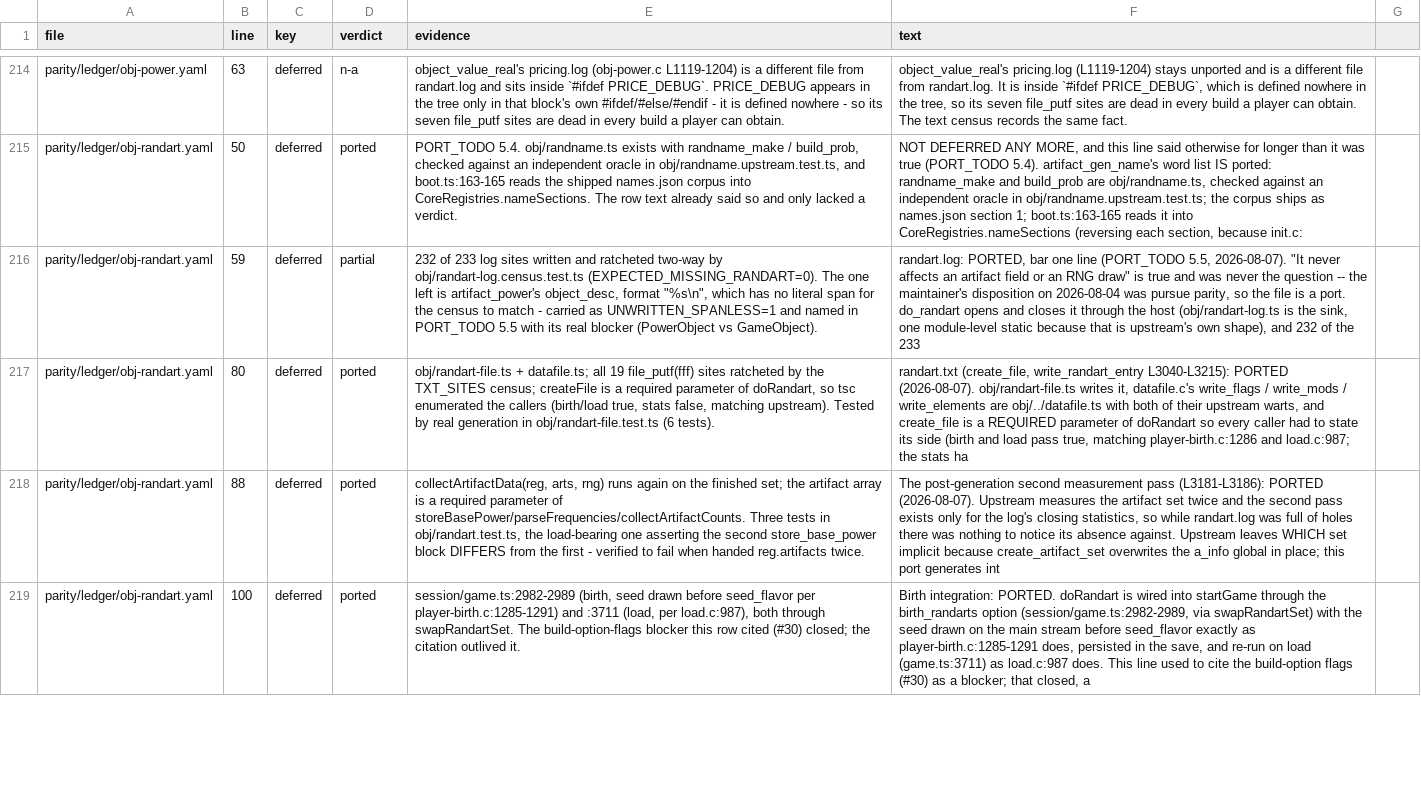
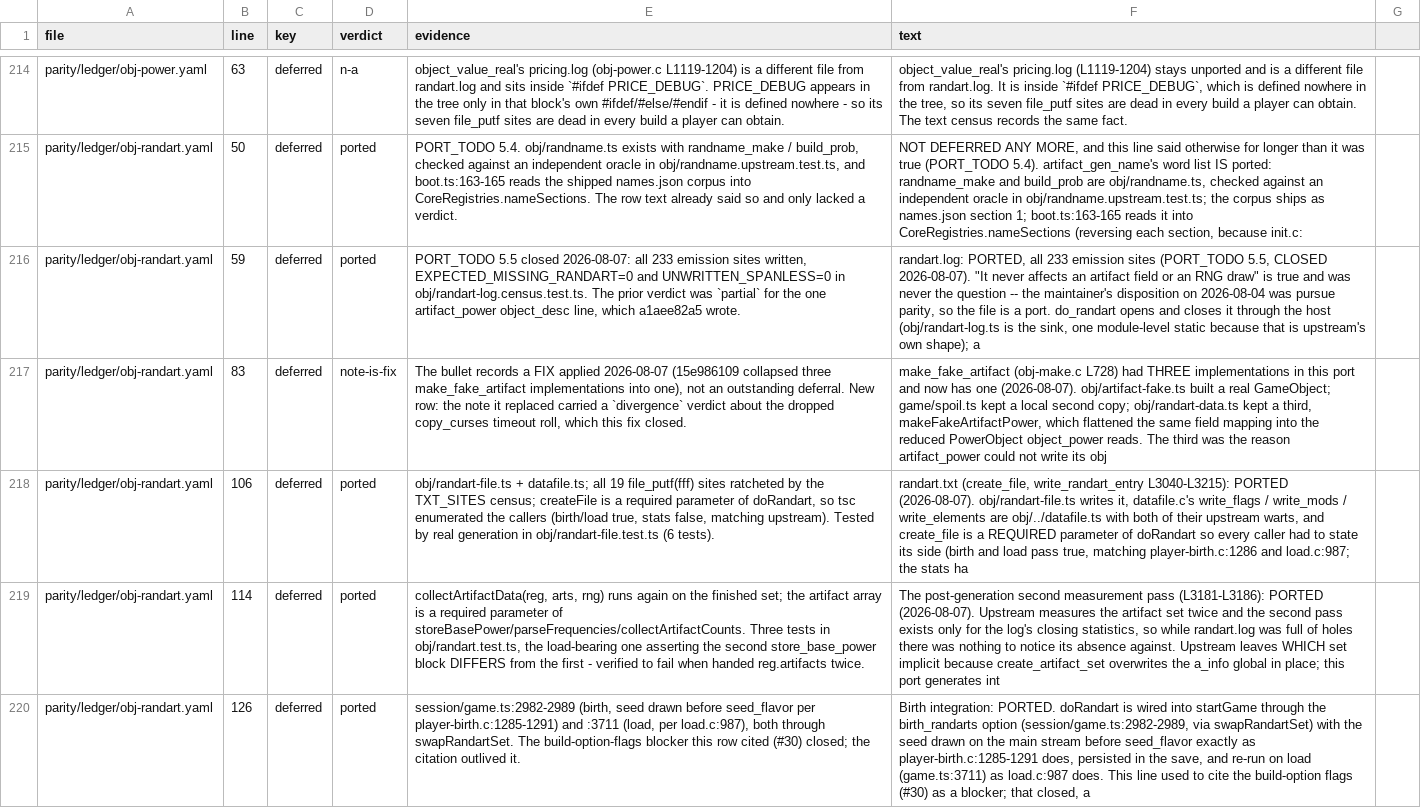
Before and after one commit to neostryder/neo-angband, a TSV file: parity/reports/ledger-deferred-items.tsv, drawn as a sheet; only a part is shown, gaps mark what is left out; addresses are those after the commit; the diff covers the shown part only; the diff names each change by its address in the sheet, - before the commit and + after, or states it on an @@ line.

```diff
--- a/parity/reports/ledger-deferred-items.tsv
+++ b/parity/reports/ledger-deferred-items.tsv
-D216 (verdict): partial
+D216 (verdict): ported
-E216 (evidence): 232 of 233 log sites written and ratcheted two-way by obj/randart-log.census.test.ts (EXPECTED_MISSING_RANDART=0). The one left is artifact_power's object_desc, format "%s\n", which has no literal span for the census to match - carried as UNWRITTEN_SPANLESS=1 and named in PORT_TODO 5.5 with its real blocker (PowerObject vs GameObject).
+E216 (evidence): PORT_TODO 5.5 closed 2026-08-07: all 233 emission sites written, EXPECTED_MISSING_RANDART=0 and UNWRITTEN_SPANLESS=0 in obj/randart-log.census.test.ts. The prior verdict was `partial` for the one artifact_power object_desc line, which a1aee82a5 wrote.
-F216 (text): randart.log: PORTED, bar one line (PORT_TODO 5.5, 2026-08-07). "It never affects an artifact field or an RNG draw" is true and was never the question -- the maintainer's disposition on 2026-08-04 was pursue parity, so the file is a port. do_randart opens and closes it through the host (obj/randart-log.ts is the sink, one module-level static because that is upstream's own shape), and 232 of the 233
+F216 (text): randart.log: PORTED, all 233 emission sites (PORT_TODO 5.5, CLOSED 2026-08-07). "It never affects an artifact field or an RNG draw" is true and was never the question -- the maintainer's disposition on 2026-08-04 was pursue parity, so the file is a port. do_randart opens and closes it through the host (obj/randart-log.ts is the sink, one module-level static because that is upstream's own shape); a
+row 217: parity/ledger/obj-randart.yaml | 83 | deferred | note-is-fix | The bullet records a FIX applied 2026-08-07 (15e986109 collapsed three make_fake_artifact implementations into one), not an outstanding deferral. New row: the note it replaced carried a `divergence` verdict about the dropped copy_curses timeout roll, which this fix closed. | make_fake_artifact (obj-make.c L728) had THREE implementations in this port and now has one (2026-08-07). obj/artifact-fake.ts built a real GameObject; game/spoil.ts kept a local second copy; obj/randart-data.ts kept a third, makeFakeArtifactPower, which flattened the same field mapping into the reduced PowerObject object_power reads. The third was the reason artifact_power could not write its obj
-B218 (line): 80
+B218 (line): 106
-B219 (line): 88
+B219 (line): 114
-B220 (line): 100
+B220 (line): 126
```
Also changed, not shown: 13 edited cells elsewhere in this file, 9 other files.
